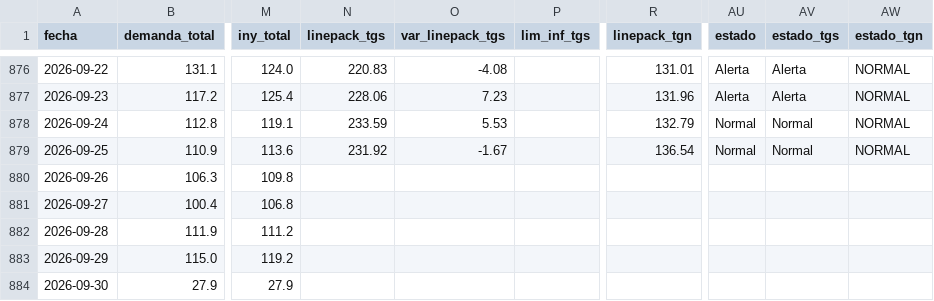
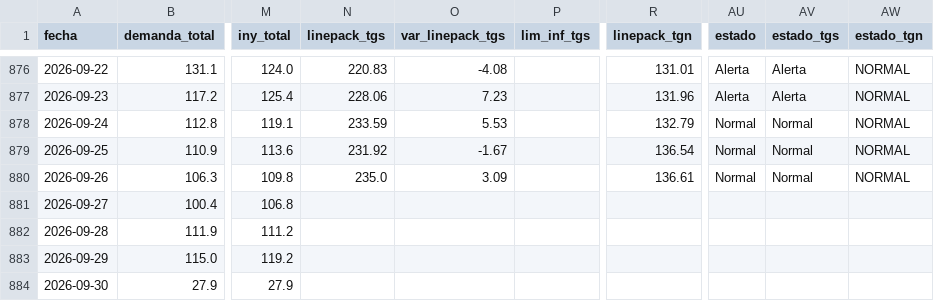
Before and after one commit to RodrigoManassero/estado-sistema-gas-rodrigo, a CSV file: data/daily.csv, drawn as a sheet; only a part is shown, gaps mark what is left out; the diff names each change by its address in the sheet, - before the commit and + after, or states it on an @@ line.

```diff
--- a/data/daily.csv
+++ b/data/daily.csv
-N880 (linepack_tgs): (empty)
+N880 (linepack_tgs): 235.0
-O880 (var_linepack_tgs): (empty)
+O880 (var_linepack_tgs): 3.09
-R880 (linepack_tgn): (empty)
+R880 (linepack_tgn): 136.61
-AU880 (estado): (empty)
+AU880 (estado): Normal
-AV880 (estado_tgs): (empty)
+AV880 (estado_tgs): Normal
-AW880 (estado_tgn): (empty)
+AW880 (estado_tgn): NORMAL
```
Also changed, not shown: data/tgn_system_state.csv, 4 other files.
